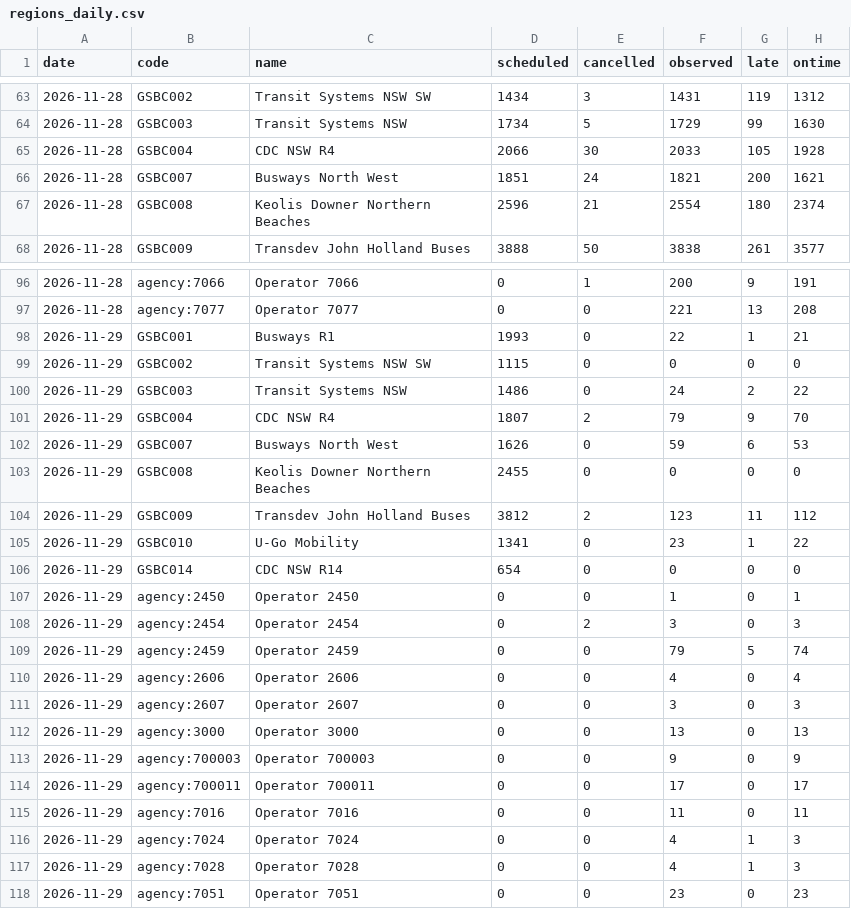
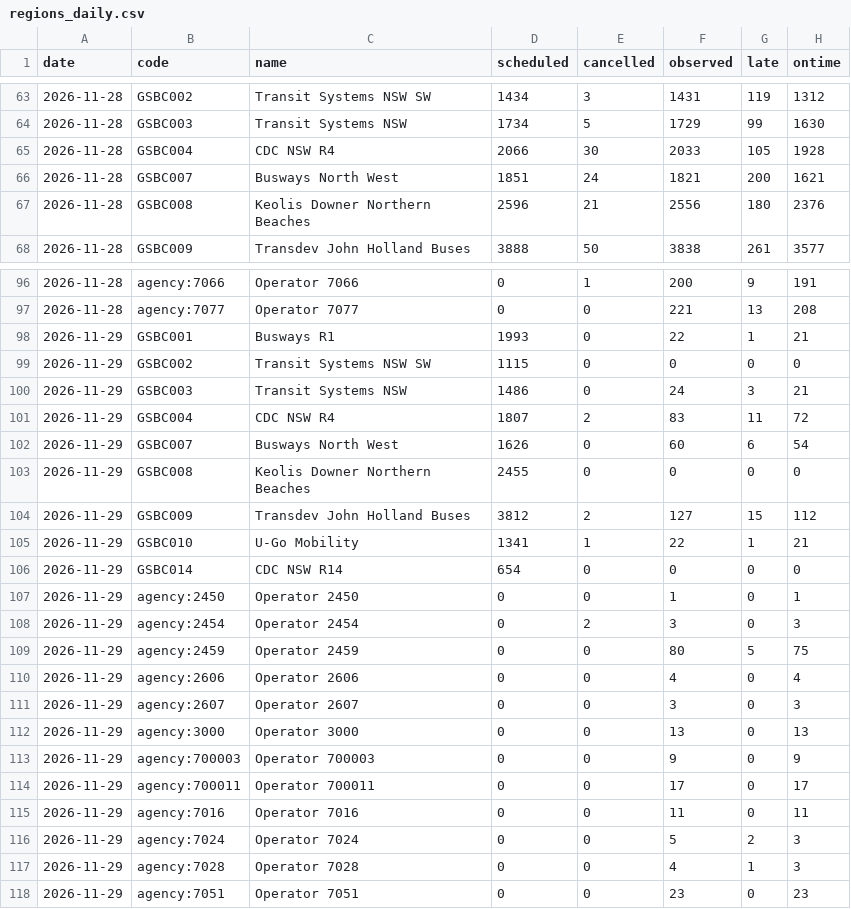
Before and after one commit to craigstarling-eng/Keolis-NthnBeaches-service-cancellations, a CSV file: data/history/regions_daily.csv, drawn as a sheet; only a part is shown, gaps mark what is left out.

```diff
--- a/data/history/regions_daily.csv
+++ b/data/history/regions_daily.csv
@@ -66,3 +66,3 @@ date,code,name,scheduled,cancelled,observed,late,ontime
 2026-11-28,GSBC007,Busways North West,1851,24,1821,200,1621
-2026-11-28,GSBC008,Keolis Downer Northern Beaches,2596,21,2554,180,2374
+2026-11-28,GSBC008,Keolis Downer Northern Beaches,2596,21,2556,180,2376
 2026-11-28,GSBC009,Transdev John Holland Buses,3888,50,3838,261,3577
@@ -99,8 +99,8 @@ date,code,name,scheduled,cancelled,observed,late,ontime
 2026-11-29,GSBC002,Transit Systems NSW SW,1115,0,0,0,0
-2026-11-29,GSBC003,Transit Systems NSW,1486,0,24,2,22
-2026-11-29,GSBC004,CDC NSW R4,1807,2,79,9,70
-2026-11-29,GSBC007,Busways North West,1626,0,59,6,53
+2026-11-29,GSBC003,Transit Systems NSW,1486,0,24,3,21
+2026-11-29,GSBC004,CDC NSW R4,1807,2,83,11,72
+2026-11-29,GSBC007,Busways North West,1626,0,60,6,54
 2026-11-29,GSBC008,Keolis Downer Northern Beaches,2455,0,0,0,0
-2026-11-29,GSBC009,Transdev John Holland Buses,3812,2,123,11,112
-2026-11-29,GSBC010,U-Go Mobility,1341,0,23,1,22
+2026-11-29,GSBC009,Transdev John Holland Buses,3812,2,127,15,112
+2026-11-29,GSBC010,U-Go Mobility,1341,1,22,1,21
 2026-11-29,GSBC014,CDC NSW R14,654,0,0,0,0
@@ -108,3 +108,3 @@ date,code,name,scheduled,cancelled,observed,late,ontime
 2026-11-29,agency:2454,Operator 2454,0,2,3,0,3
-2026-11-29,agency:2459,Operator 2459,0,0,79,5,74
+2026-11-29,agency:2459,Operator 2459,0,0,80,5,75
 2026-11-29,agency:2606,Operator 2606,0,0,4,0,4
@@ -115,3 +115,3 @@ date,code,name,scheduled,cancelled,observed,late,ontime
 2026-11-29,agency:7016,Operator 7016,0,0,11,0,11
-2026-11-29,agency:7024,Operator 7024,0,0,4,1,3
+2026-11-29,agency:7024,Operator 7024,0,0,5,2,3
 2026-11-29,agency:7028,Operator 7028,0,0,4,1,3
```
Also changed, not shown: data/history/r8_daily.csv, data/history/r8_routes_daily.csv, 7 other files.
